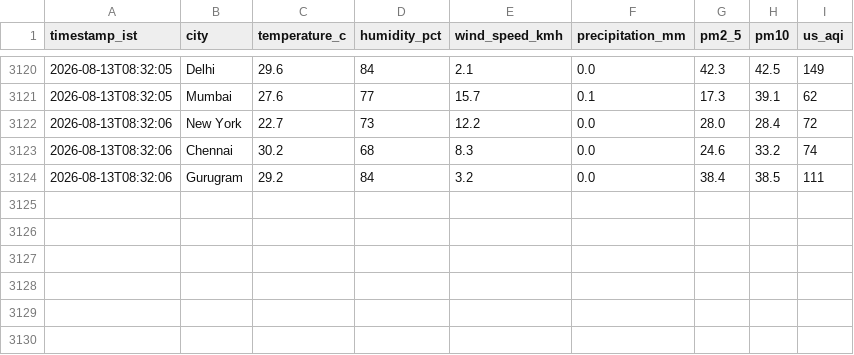
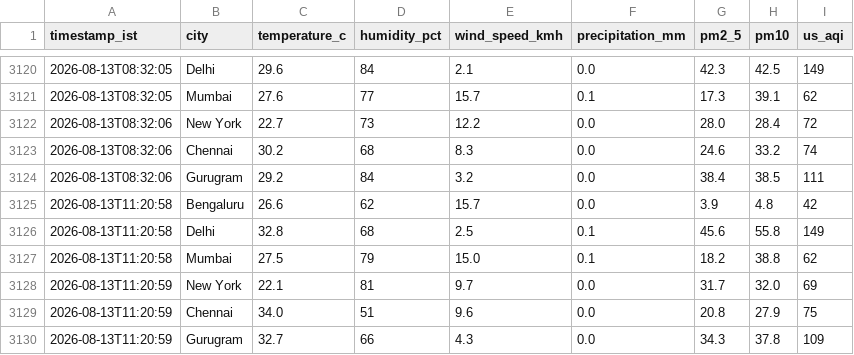
Before and after one commit to tinkugoel/live-weather-data-feed-website, a CSV file: data/observations.csv, drawn as a sheet; only a part is shown, gaps mark what is left out.

Commit message:
data: ingest 2026-08-13T11:21:00+0530

```diff
--- a/data/observations.csv
+++ b/data/observations.csv
@@ -3124 +3124,7 @@ timestamp_ist,city,temperature_c,humidity_pct,wind_speed_kmh,precipitation_mm,pm
 2026-08-13T08:32:06,Gurugram,29.2,84,3.2,0.0,38.4,38.5,111
+2026-08-13T11:20:58,Bengaluru,26.6,62,15.7,0.0,3.9,4.8,42
+2026-08-13T11:20:58,Delhi,32.8,68,2.5,0.1,45.6,55.8,149
+2026-08-13T11:20:58,Mumbai,27.5,79,15.0,0.1,18.2,38.8,62
+2026-08-13T11:20:59,New York,22.1,81,9.7,0.0,31.7,32.0,69
+2026-08-13T11:20:59,Chennai,34.0,51,9.6,0.0,20.8,27.9,75
+2026-08-13T11:20:59,Gurugram,32.7,66,4.3,0.0,34.3,37.8,109
```
Also changed, not shown: 1 other file.
